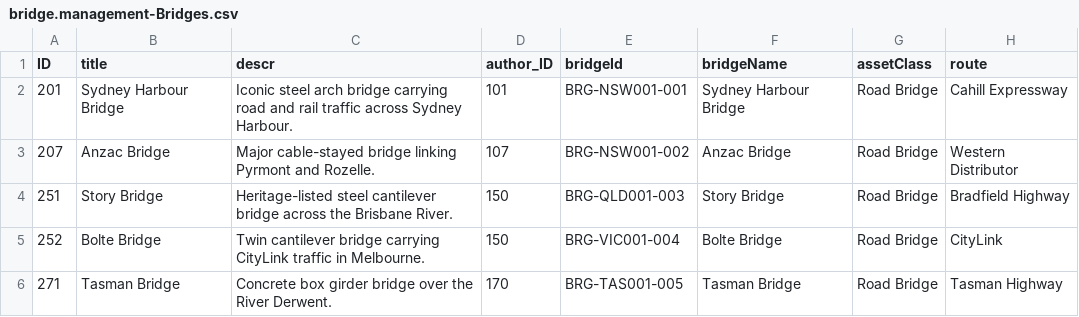
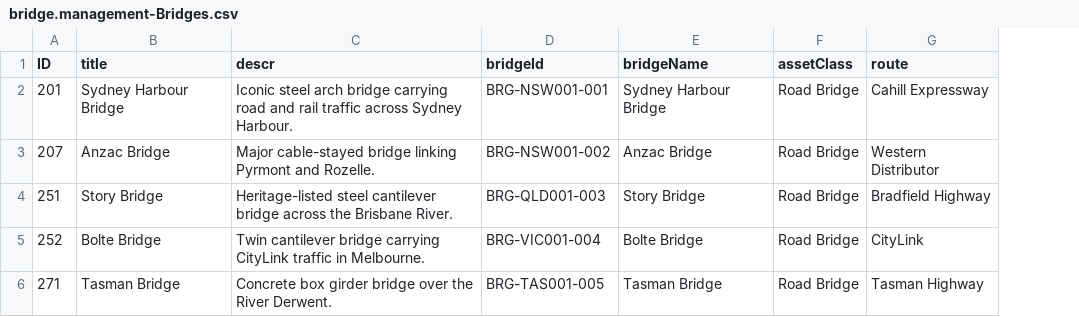
Before and after one commit to virinchy48/BridgeManagement, a CSV file: db/data/bridge.management-Bridges.csv, drawn as a sheet; only a part is shown; the diff names each change by its address in the sheet, - before the commit and + after, or states it on an @@ line.

Commit message:
remove authors, browse etc

```diff
--- a/db/data/bridge.management-Bridges.csv
+++ b/db/data/bridge.management-Bridges.csv
-column D (author_ID), rows 2-6: 101 | 107 | 150 | 150 | 170
```
Also changed, not shown: 34 other files.
